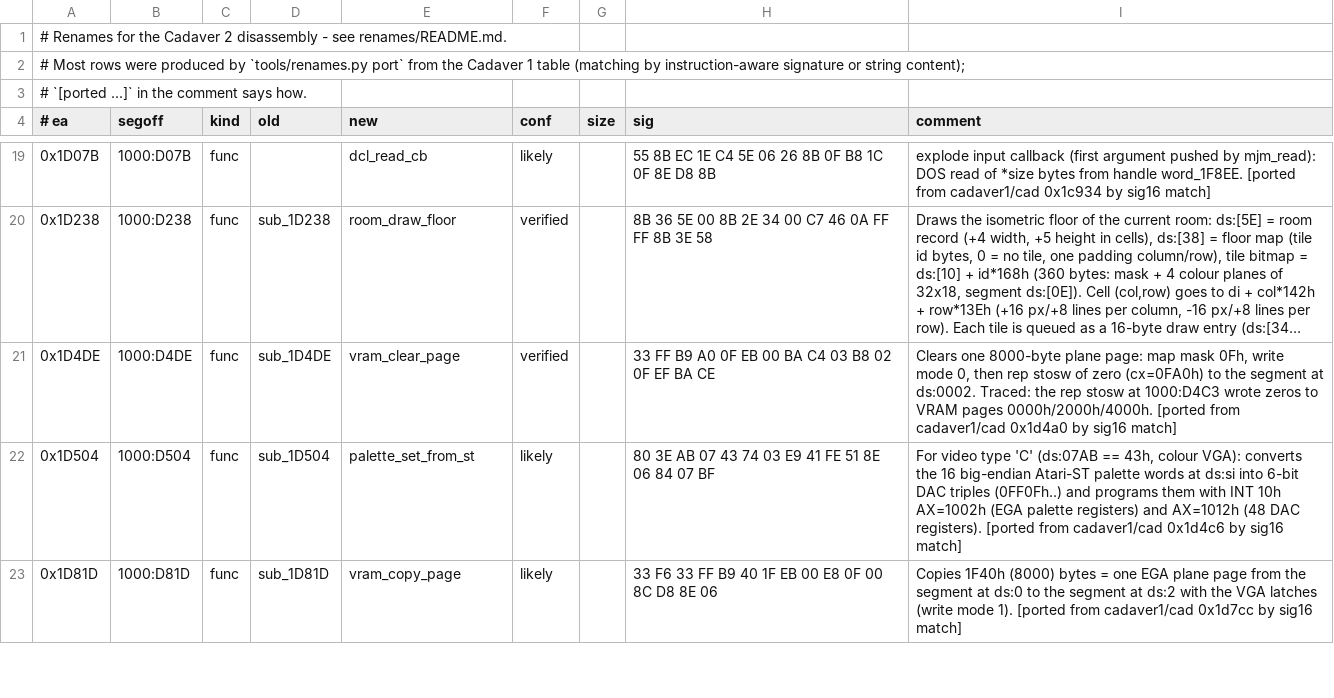
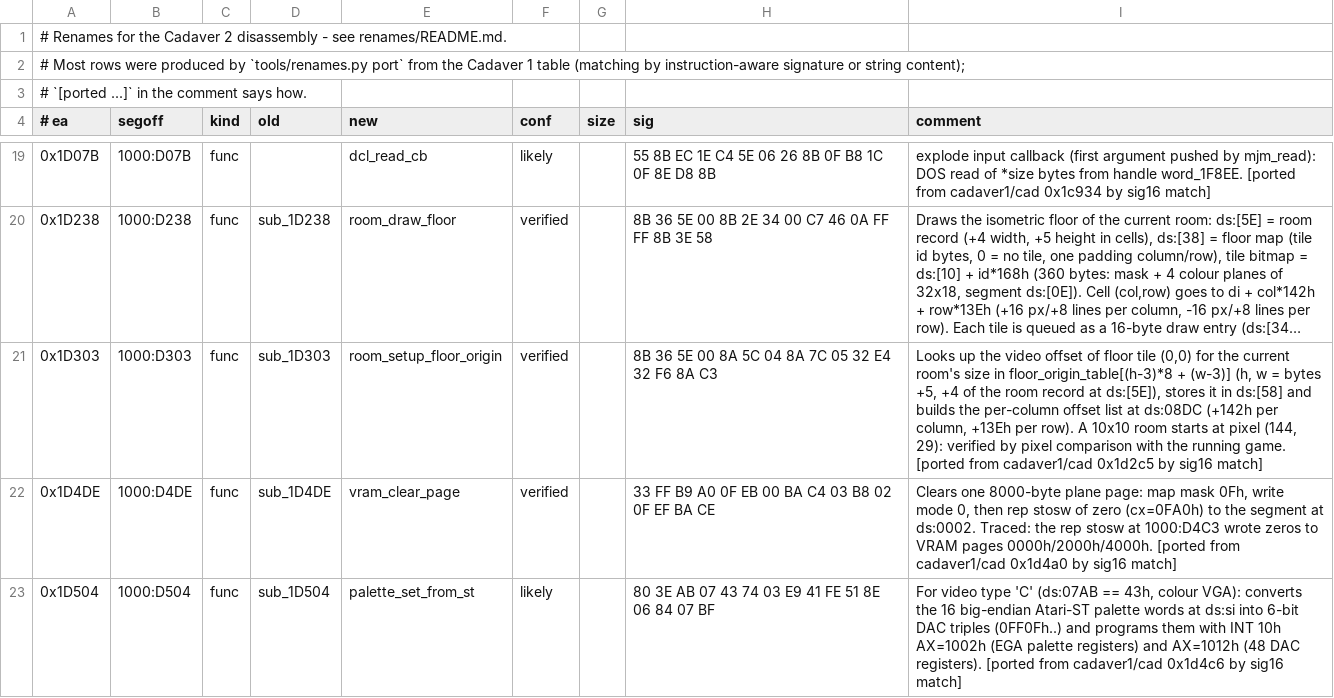
Before and after one commit to dreammaster/reverse-engineering-notes, a TSV file: renames/cadaver2/game.tsv, drawn as a sheet; only a part is shown, gaps mark what is left out; the shorter side is filled out with more unchanged rows; long unchanged cells end in …; the diff names each change by its address in the sheet, - before the commit and + after, or states it on an @@ line.

```diff
--- a/renames/cadaver2/game.tsv
+++ b/renames/cadaver2/game.tsv
+row 21: 0x1D303 | 1000:D303 | func | sub_1D303 | room_setup_floor_origin | verified |  | 8B 36 5E 00 8A 5C 04 8A 7C 05 32 E4 32 F6 8A C3 | Looks up the video offset of floor tile (0,0) for the current room's size in floor_origin_table[(h-3)*8 + (w-3)] (h, w = bytes +5, +4 of the room record at ds:[5E]), stores it in ds:[58] and builds the per-column offset list at ds:08DC (+142h per column, +13Eh per row). A 10x10 room starts at pixel (144, 29): verified by pixel comparison with the running game. [ported from cadaver1/cad 0x1d2c5 by sig16 match]
```
Also changed, not shown: renames/cadaver1/cad.tsv, 6 other files.
